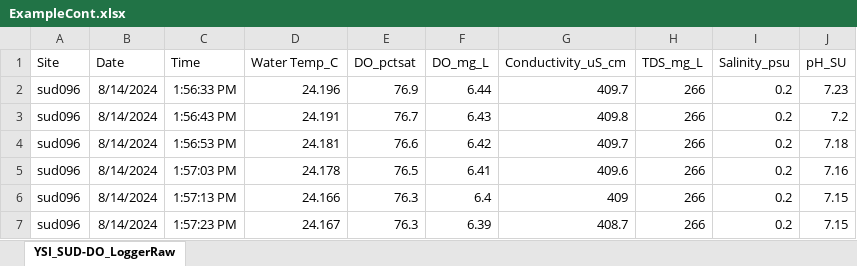
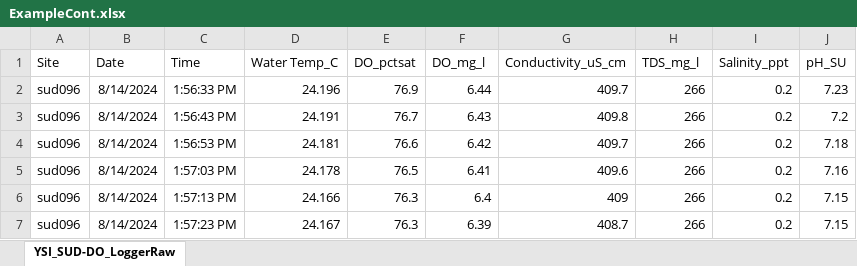
Before and after one commit to massbays-tech/AquaSensR, an Excel workbook: inst/extdata/ExampleCont.xlsx, sheet YSI_SUD-DO_LoggerRaw, drawn as a sheet; only a part is shown; values as stored, in another font and other column widths than the file's, no borders; the diff names each change by its address in the sheet, - before the commit and + after, or states it on an @@ line.

```diff
--- a/inst/extdata/ExampleCont.xlsx (sheet YSI_SUD-DO_LoggerRaw)
+++ b/inst/extdata/ExampleCont.xlsx (sheet YSI_SUD-DO_LoggerRaw)
-F1: DO_mg_L
+F1: DO_mg_l
-H1: TDS_mg_L
+H1: TDS_mg_l
-I1: Salinity_psu
+I1: Salinity_ppt
```
Also changed, not shown: inst/extdata/ExampleMeta.xlsx, 5 other files.
